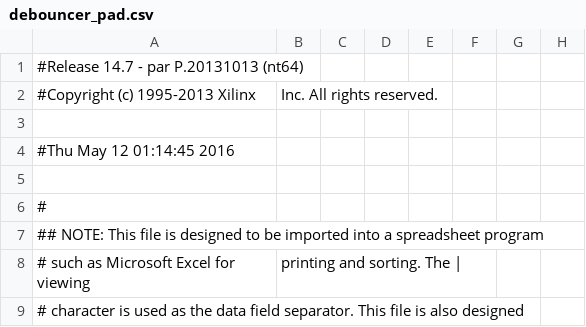
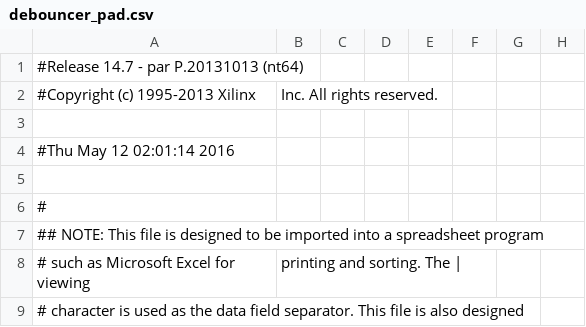
Before and after one commit to vishvanand/clocksimulator, a CSV file: debouncer_pad.csv, drawn as a sheet; only a part is shown; the diff names each change by its address in the sheet, - before the commit and + after, or states it on an @@ line.

```diff
--- a/debouncer_pad.csv
+++ b/debouncer_pad.csv
-A4: #Thu May 12 01:14:45 2016
+A4: #Thu May 12 02:01:14 2016
```
Also changed, not shown: 37 other files.
